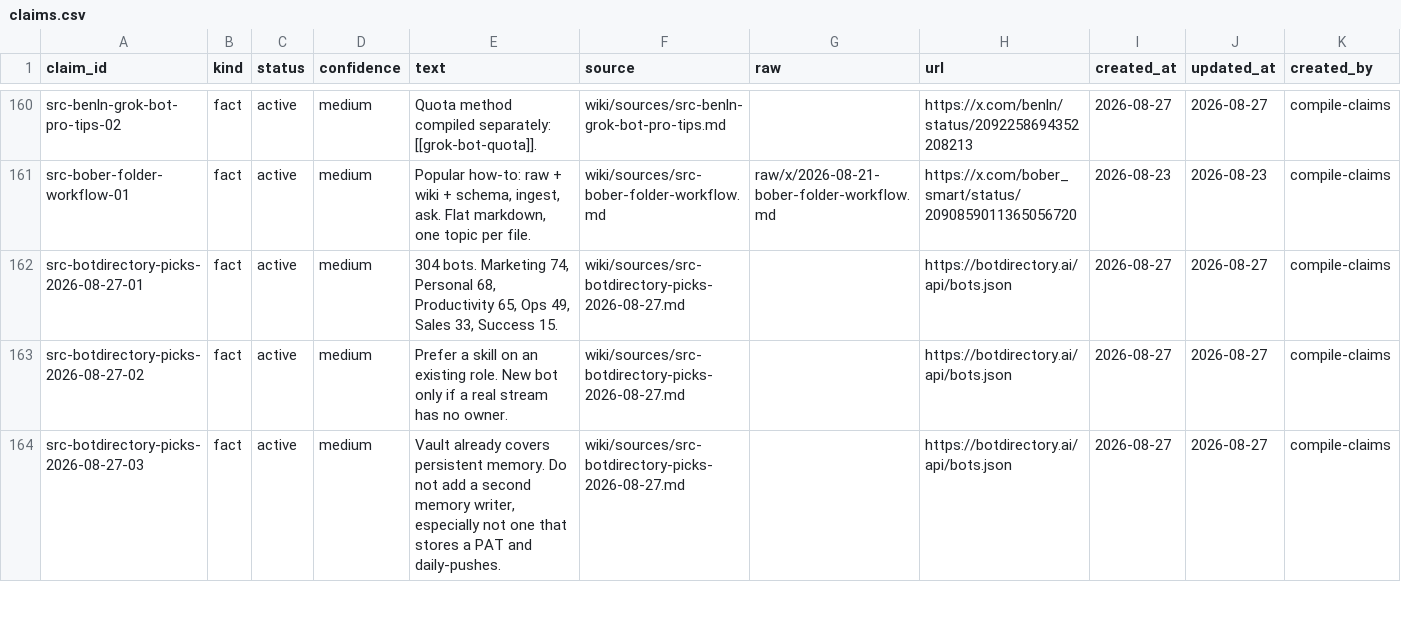
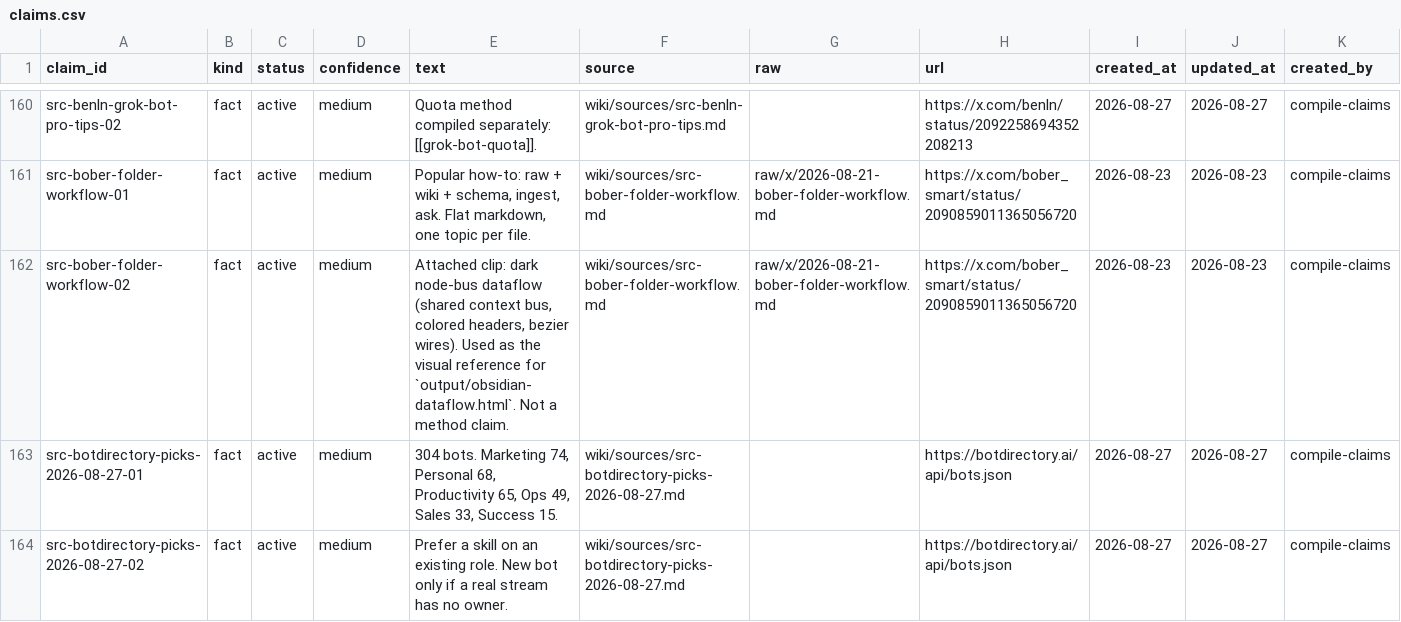
Before and after one commit to elan7192/second-brain, a CSV file: wiki/claims.csv, drawn as a sheet; only a part is shown, gaps mark what is left out; the shorter side is filled out with more unchanged rows; rows hold the shown columns only; the diff names each change by its address in the sheet, - before the commit and + after, or states it on an @@ line.

```diff
--- a/wiki/claims.csv
+++ b/wiki/claims.csv
+row 162: src-bober-folder-workflow-02 | fact | active | medium | Attached clip: dark node-bus dataflow (shared context bus, colored headers, bezier wires). Used as the visual reference for `output/obsidian-dataflow.html`. Not a method claim. | wiki/sources/src-bober-folder-workflow.md | raw/x/2026-08-21-bober-folder-workflow.md | https://x.com/bober_smart/status/2090859011365056720 | 2026-08-23 | 2026-08-23 | compile-claims
```
Also changed, not shown: output/ontology-objects.csv, 18 other files.
